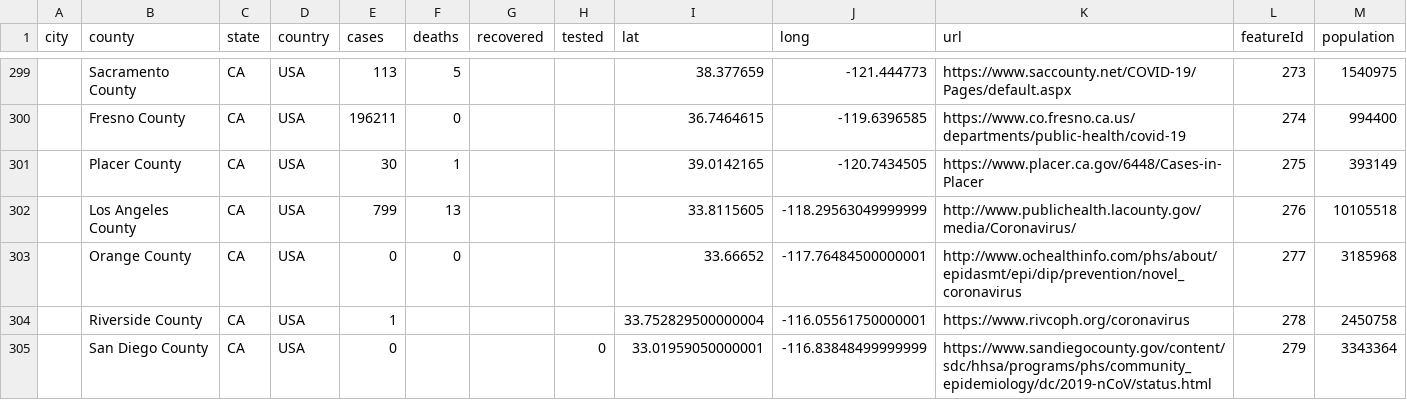
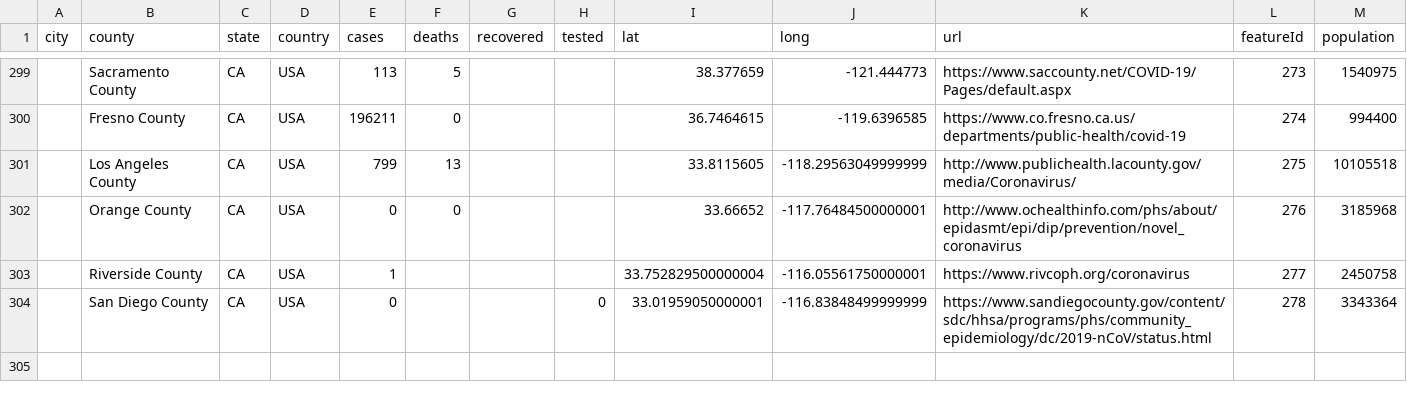
Before and after one commit to qgolsteyn/coronadatascraper, a CSV file: data.csv, drawn as a sheet; only a part is shown, gaps mark what is left out.

```diff
--- a/data.csv
+++ b/data.csv
@@ -300,6 +300,5 @@ city,county,state,country,cases,deaths,recovered,tested,lat,long,url,featureId,p
 ,Fresno County,CA,USA,196211,0,,,36.7464615,-119.6396585,https://www.co.fresno.ca.us/departments/public-health/covid-19,274,994400
-,Placer County,CA,USA,30,1,,,39.0142165,-120.7434505,https://www.placer.ca.gov/6448/Cases-in-Placer,275,393149
-,Los Angeles County,CA,USA,799,13,,,33.8115605,-118.29563049999999,http://www.publichealth.lacounty.gov/media/Coronavirus/,276,10105518
-,Orange County,CA,USA,0,0,,,33.66652,-117.76484500000001,http://www.ochealthinfo.com/phs/about/epidasmt/epi/dip/prevention/novel_coronavirus,277,3185968
-,Riverside County,CA,USA,1,,,,33.752829500000004,-116.05561750000001,https://www.rivcoph.org/coronavirus,278,2450758
-,San Diego County,CA,USA,0,,,0,33.01959050000001,-116.83848499999999,https://www.sandiegocounty.gov/content/sdc/hhsa/programs/phs/community_epidemiology/dc/2019-nCoV/status.html,279,3343364
+,Los Angeles County,CA,USA,799,13,,,33.8115605,-118.29563049999999,http://www.publichealth.lacounty.gov/media/Coronavirus/,275,10105518
+,Orange County,CA,USA,0,0,,,33.66652,-117.76484500000001,http://www.ochealthinfo.com/phs/about/epidasmt/epi/dip/prevention/novel_coronavirus,276,3185968
+,Riverside County,CA,USA,1,,,,33.752829500000004,-116.05561750000001,https://www.rivcoph.org/coronavirus,277,2450758
+,San Diego County,CA,USA,0,,,0,33.01959050000001,-116.83848499999999,https://www.sandiegocounty.gov/content/sdc/hhsa/programs/phs/community_epidemiology/dc/2019-nCoV/status.html,278,3343364
```
Also changed, not shown: 2 other files.
